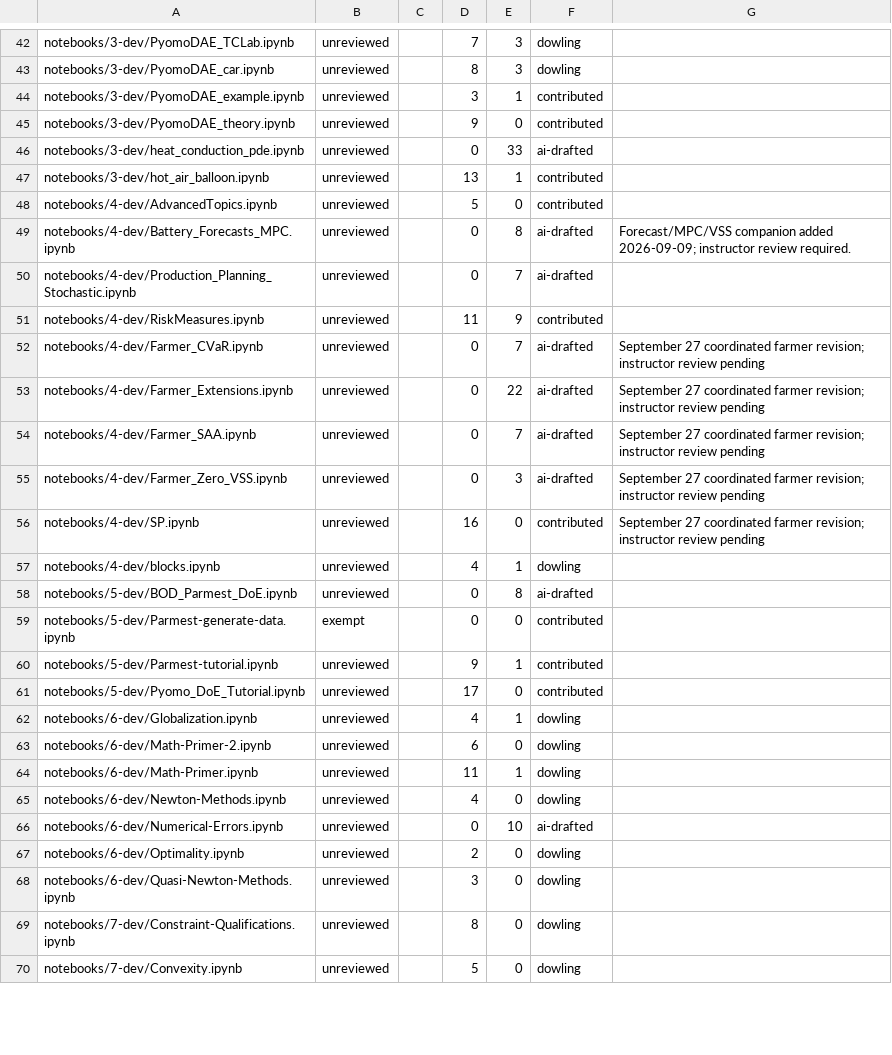
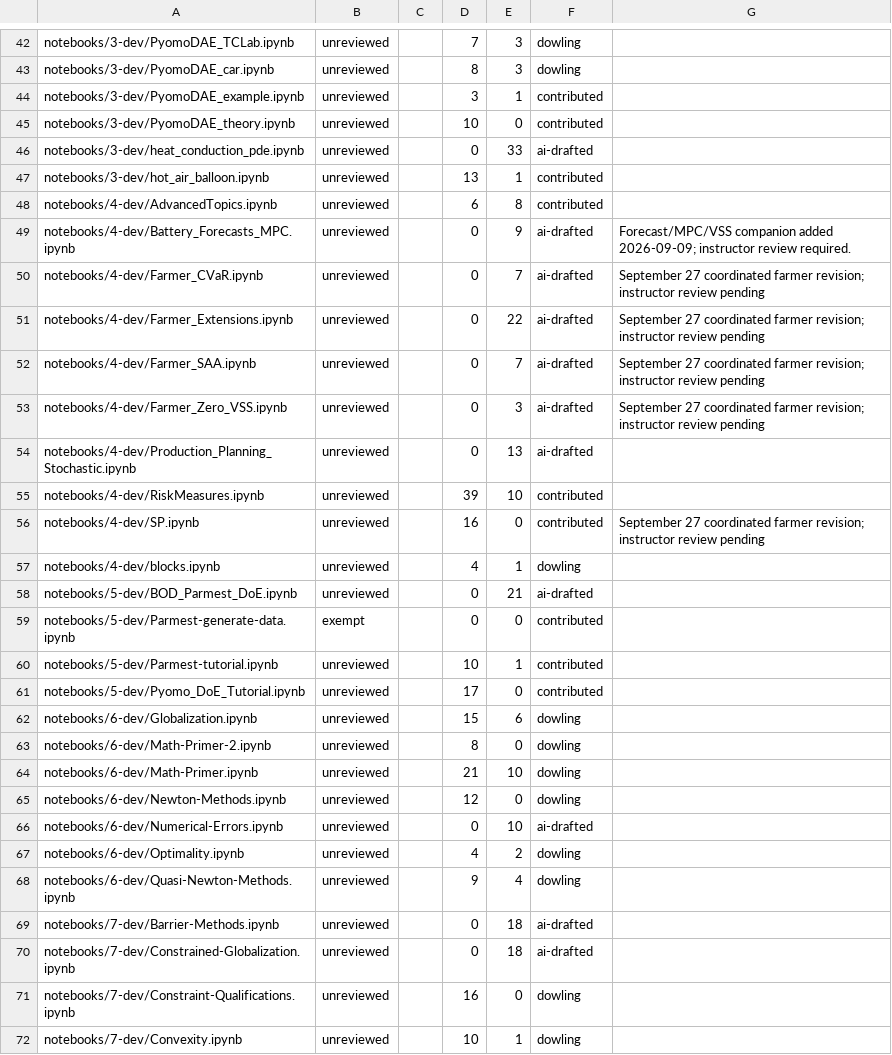
Before and after one commit to ndcbe/optimization, a TSV file: scripts/ai_review_status.tsv, drawn as a sheet; only a part is shown, gaps mark what is left out; the diff covers the shown part only.

Commit message:
Register comprehensive reference pages and refresh honest prose-review banners

```diff
--- a/scripts/ai_review_status.tsv
+++ b/scripts/ai_review_status.tsv
@@ -44,9 +44,7 @@ notebooks/3-dev/PyomoDAE_car.ipynb	unreviewed		8	3	dowling
 notebooks/3-dev/PyomoDAE_example.ipynb	unreviewed		3	1	contributed	
-notebooks/3-dev/PyomoDAE_theory.ipynb	unreviewed		9	0	contributed	
+notebooks/3-dev/PyomoDAE_theory.ipynb	unreviewed		10	0	contributed	
 notebooks/3-dev/heat_conduction_pde.ipynb	unreviewed		0	33	ai-drafted	
 notebooks/3-dev/hot_air_balloon.ipynb	unreviewed		13	1	contributed	
-notebooks/4-dev/AdvancedTopics.ipynb	unreviewed		5	0	contributed	
-notebooks/4-dev/Battery_Forecasts_MPC.ipynb	unreviewed		0	8	ai-drafted	Forecast/MPC/VSS companion added 2026-09-09; instructor review required.
-notebooks/4-dev/Production_Planning_Stochastic.ipynb	unreviewed		0	7	ai-drafted	
-notebooks/4-dev/RiskMeasures.ipynb	unreviewed		11	9	contributed	
+notebooks/4-dev/AdvancedTopics.ipynb	unreviewed		6	8	contributed	
+notebooks/4-dev/Battery_Forecasts_MPC.ipynb	unreviewed		0	9	ai-drafted	Forecast/MPC/VSS companion added 2026-09-09; instructor review required.
 notebooks/4-dev/Farmer_CVaR.ipynb	unreviewed		0	7	ai-drafted	September 27 coordinated farmer revision; instructor review pending
@@ -55,16 +53,20 @@ notebooks/4-dev/Farmer_SAA.ipynb	unreviewed		0	7	ai-drafted	September 27 coordin
 notebooks/4-dev/Farmer_Zero_VSS.ipynb	unreviewed		0	3	ai-drafted	September 27 coordinated farmer revision; instructor review pending
+notebooks/4-dev/Production_Planning_Stochastic.ipynb	unreviewed		0	13	ai-drafted	
+notebooks/4-dev/RiskMeasures.ipynb	unreviewed		39	10	contributed	
 notebooks/4-dev/SP.ipynb	unreviewed		16	0	contributed	September 27 coordinated farmer revision; instructor review pending
 notebooks/4-dev/blocks.ipynb	unreviewed		4	1	dowling	
-notebooks/5-dev/BOD_Parmest_DoE.ipynb	unreviewed		0	8	ai-drafted	
+notebooks/5-dev/BOD_Parmest_DoE.ipynb	unreviewed		0	21	ai-drafted	
 notebooks/5-dev/Parmest-generate-data.ipynb	exempt		0	0	contributed	
-notebooks/5-dev/Parmest-tutorial.ipynb	unreviewed		9	1	contributed	
+notebooks/5-dev/Parmest-tutorial.ipynb	unreviewed		10	1	contributed	
 notebooks/5-dev/Pyomo_DoE_Tutorial.ipynb	unreviewed		17	0	contributed	
-notebooks/6-dev/Globalization.ipynb	unreviewed		4	1	dowling	
-notebooks/6-dev/Math-Primer-2.ipynb	unreviewed		6	0	dowling	
-notebooks/6-dev/Math-Primer.ipynb	unreviewed		11	1	dowling	
-notebooks/6-dev/Newton-Methods.ipynb	unreviewed		4	0	dowling	
+notebooks/6-dev/Globalization.ipynb	unreviewed		15	6	dowling	
+notebooks/6-dev/Math-Primer-2.ipynb	unreviewed		8	0	dowling	
+notebooks/6-dev/Math-Primer.ipynb	unreviewed		21	10	dowling	
+notebooks/6-dev/Newton-Methods.ipynb	unreviewed		12	0	dowling	
 notebooks/6-dev/Numerical-Errors.ipynb	unreviewed		0	10	ai-drafted	
-notebooks/6-dev/Optimality.ipynb	unreviewed		2	0	dowling	
-notebooks/6-dev/Quasi-Newton-Methods.ipynb	unreviewed		3	0	dowling	
-notebooks/7-dev/Constraint-Qualifications.ipynb	unreviewed		8	0	dowling	
-notebooks/7-dev/Convexity.ipynb	unreviewed		5	0	dowling	
+notebooks/6-dev/Optimality.ipynb	unreviewed		4	2	dowling	
+notebooks/6-dev/Quasi-Newton-Methods.ipynb	unreviewed		9	4	dowling	
+notebooks/7-dev/Barrier-Methods.ipynb	unreviewed		0	18	ai-drafted	
+notebooks/7-dev/Constrained-Globalization.ipynb	unreviewed		0	18	ai-drafted	
+notebooks/7-dev/Constraint-Qualifications.ipynb	unreviewed		16	0	dowling	
+notebooks/7-dev/Convexity.ipynb	unreviewed		10	1	dowling	
```
Also changed, not shown: 19 edited cells elsewhere in this file, 12 other files.
